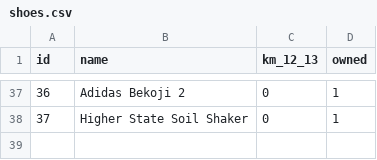
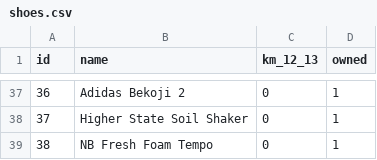
Before and after one commit to jedwards24/activity_data, a CSV file: data/shoes.csv, drawn as a sheet; only a part is shown, gaps mark what is left out; the diff names each change by its address in the sheet, - before the commit and + after, or states it on an @@ line.

```diff
--- a/data/shoes.csv
+++ b/data/shoes.csv
+row 39: 38 | NB Fresh Foam Tempo | 0 | 1
```
Also changed, not shown: data/bikes.csv, 7 other files.
